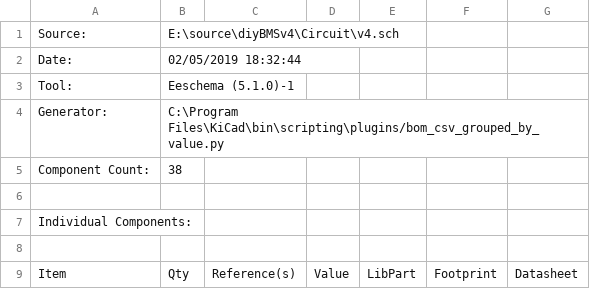
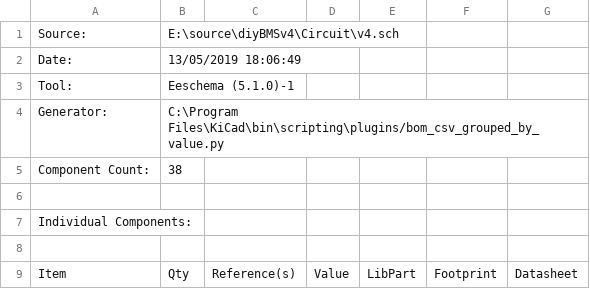
Before and after one commit to stuartpittaway/diyBMSv4, a CSV file: Circuit/v4.csv, drawn as a sheet; only a part is shown.

```diff
--- a/Circuit/v4.csv
+++ b/Circuit/v4.csv
@@ -1,3 +1,3 @@
 "Source:","E:\source\diyBMSv4\Circuit\v4.sch"
-"Date:","02/05/2019 18:32:44"
+"Date:","13/05/2019 18:06:49"
 "Tool:","Eeschema (5.1.0)-1"
```
Also changed, not shown: 15 other files.
